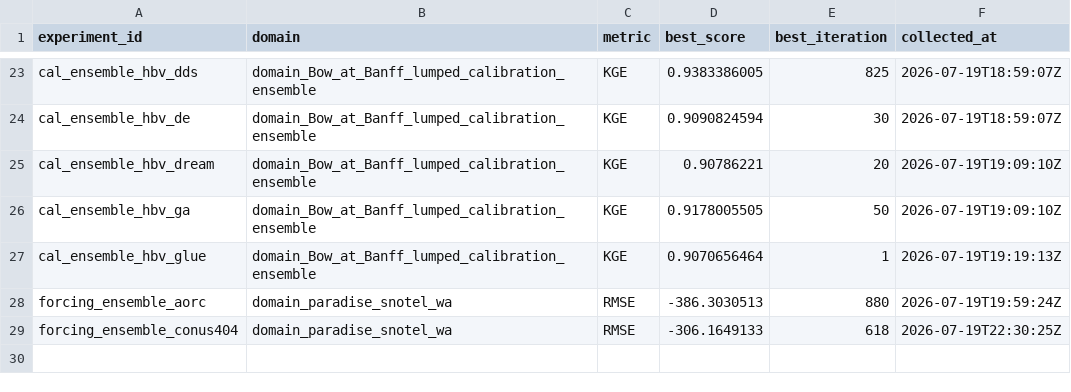
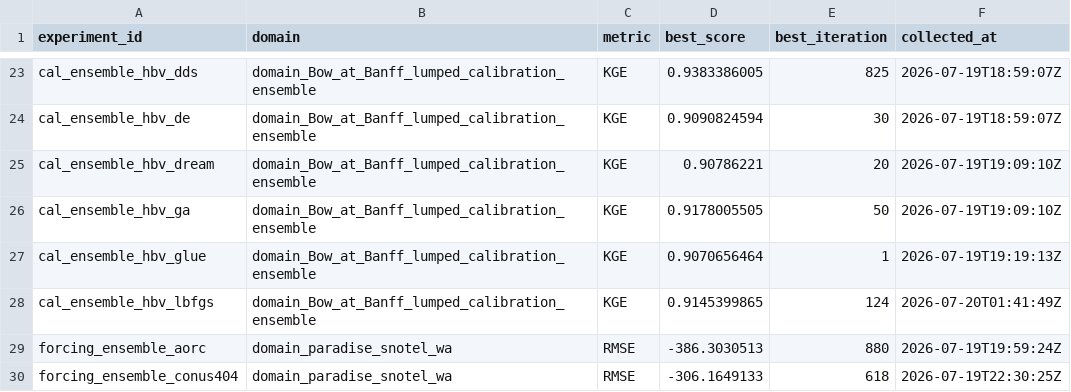
Before and after one commit to DarriEy/SYMFLUENCE, a CSV file: examples/paper_case_studies/repro_status/metrics_wsl.csv, drawn as a sheet; only a part is shown, gaps mark what is left out; the diff names each change by its address in the sheet, - before the commit and + after, or states it on an @@ line.

```diff
--- a/examples/paper_case_studies/repro_status/metrics_wsl.csv
+++ b/examples/paper_case_studies/repro_status/metrics_wsl.csv
+row 28: cal_ensemble_hbv_lbfgs | domain_Bow_at_Banff_lumped_calibration_ensemble | KGE | 0.9145399865 | 124 | 2026-07-20T01:41:49Z
```
Also changed, not shown: examples/paper_case_studies/repro_status/comparison.csv.
